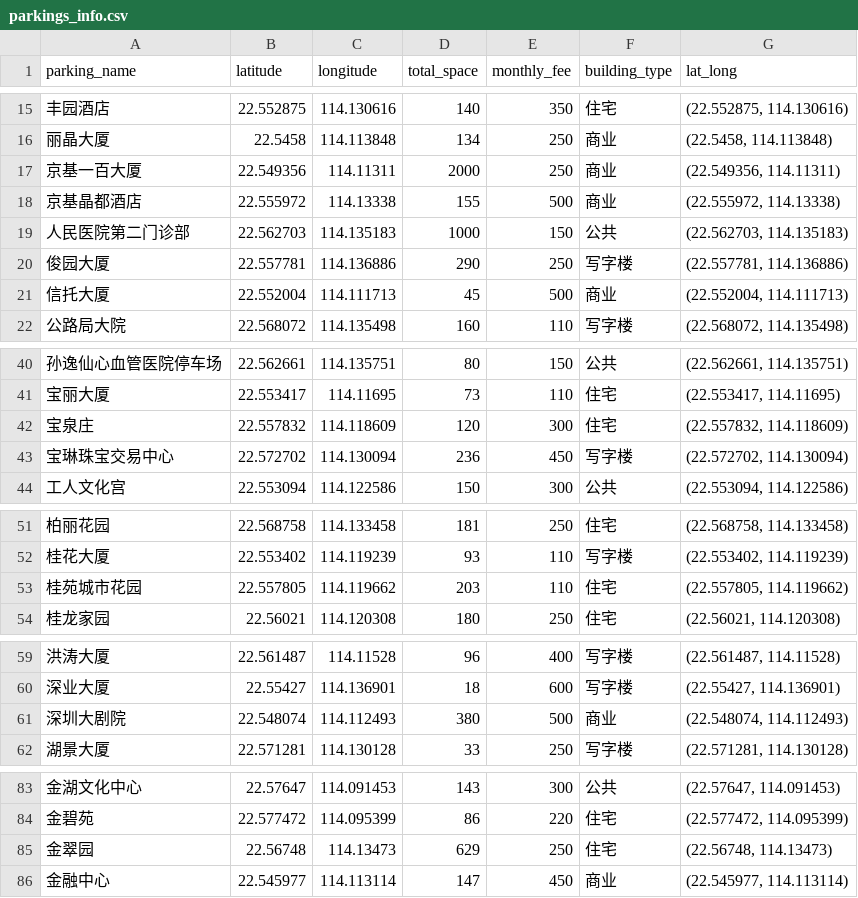
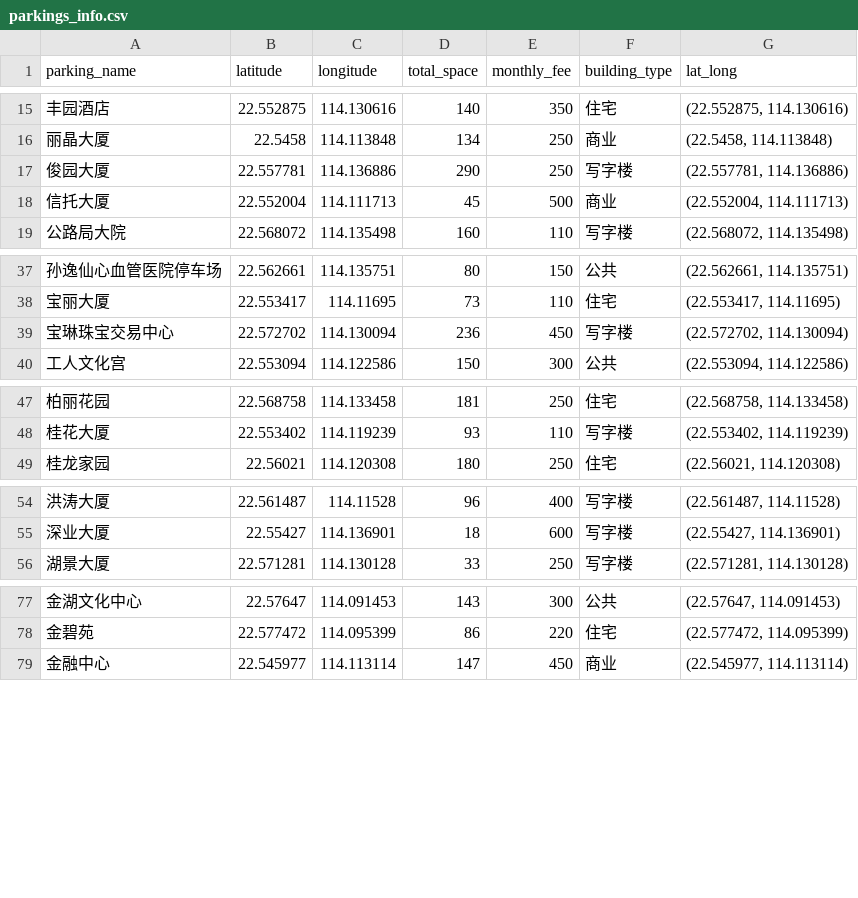
Before and after one commit to vaecole/SIAT-AUTOS-ITS, a CSV file: data/parkings_info.csv, drawn as a sheet; only a part is shown, gaps mark what is left out; the diff covers the shown part only; the diff names each change by its address in the sheet, - before the commit and + after, or states it on an @@ line.

```diff
--- a/data/parkings_info.csv
+++ b/data/parkings_info.csv
-row 17: 京基一百大厦 | 22.549356 | 114.11311 | 2000 | 250 | 商业 | (22.549356, 114.11311)
-row 18: 京基晶都酒店 | 22.555972 | 114.13338 | 155 | 500 | 商业 | (22.555972, 114.13338)
-row 19: 人民医院第二门诊部 | 22.562703 | 114.135183 | 1000 | 150 | 公共 | (22.562703, 114.135183)
-row 42: 宝泉庄 | 22.557832 | 114.118609 | 120 | 300 | 住宅 | (22.557832, 114.118609)
-row 53: 桂苑城市花园 | 22.557805 | 114.119662 | 203 | 110 | 住宅 | (22.557805, 114.119662)
-row 61: 深圳大剧院 | 22.548074 | 114.112493 | 380 | 500 | 商业 | (22.548074, 114.112493)
-row 85: 金翠园 | 22.56748 | 114.13473 | 629 | 250 | 住宅 | (22.56748, 114.13473)
```
Also changed, not shown: 1 removed row and 2 edited cells elsewhere in this file, 5 other files.
